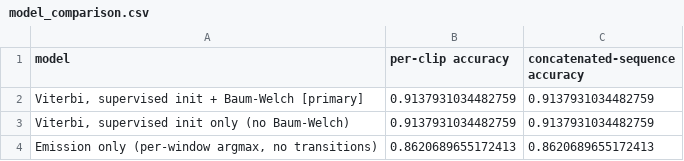
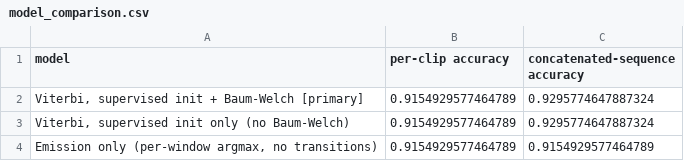
Before and after one commit to Manzi453/Formative1_TechinuqueII, a CSV file: results/model_comparison.csv, drawn as a sheet.

Commit message:
Update figures, results, and scripts for improved accuracy and reporting
- Updated binary figures in the 'figures' directory to enhance visual representation.
- Modified 'dominant_frequency_by_activity.csv' to include median acceleration magnitude standard deviation per clip.
- Added 'findings.json' to summarize model performance metrics and test errors.
- Revised 'metrics.json' to reflect updated training and testing metrics, including accuracy and variance details.
- Updated 'model_comparison.csv' with new accuracy metrics for different models.
- Created 'pi_update_cv.csv' to evaluate the impact of Baum-Welch updates on accuracy.
- Enhanced confusion matrices in 'test_confusion_matrix.csv' and 'test_confusion_matrix_concatenated.csv' with updated values.
- Added 'test_errors.csv' to log specific decoding errors for analysis.
- Revised 'test_per_activity.csv' and 'test_per_clip.csv' to reflect updated performance metrics.
- Updated 'top_features_fisher.csv' with new feature importance rankings.
- Revised 'transition_matrix.csv' to reflect updated transition probabilities.
- Updated 'variance_floor_cv.csv' and 'variance_floor_sensitivity_posthoc.csv' with new accuracy metrics.
- Introduced 'build_report.py' script to automate report generation and ensure consistency with results.

```diff
--- a/results/model_comparison.csv
+++ b/results/model_comparison.csv
@@ -1,4 +1,4 @@
 model,per-clip accuracy,concatenated-sequence accuracy
-"Viterbi, supervised init + Baum-Welch  [primary]",0.9137931034482759,0.9137931034482759
-"Viterbi, supervised init only (no Baum-Welch)",0.9137931034482759,0.9137931034482759
-"Emission only (per-window argmax, no transitions)",0.8620689655172413,0.8620689655172413
+"Viterbi, supervised init + Baum-Welch  [primary]",0.9154929577464789,0.9295774647887324
+"Viterbi, supervised init only (no Baum-Welch)",0.9154929577464789,0.9295774647887324
+"Emission only (per-window argmax, no transitions)",0.9154929577464789,0.9154929577464789
```
Also changed, not shown: results/dominant_frequency_by_activity.csv, results/test_per_activity.csv, 21 other files.
